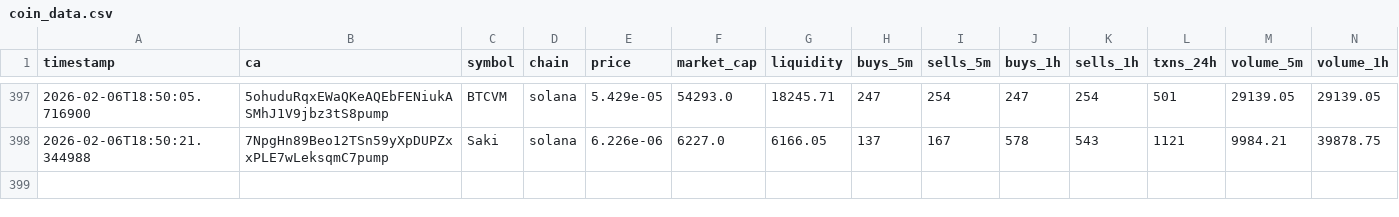
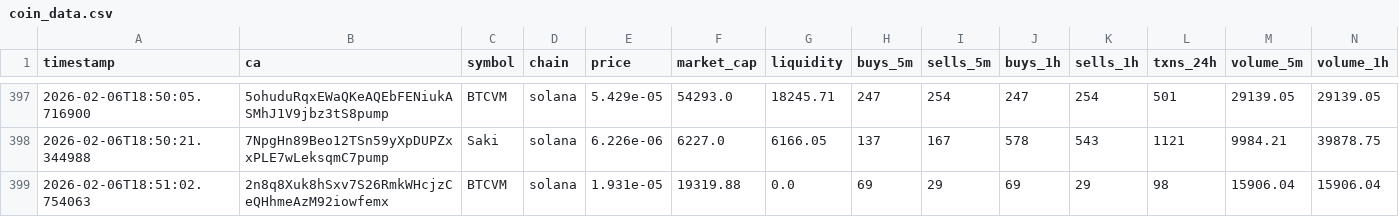
Before and after one commit to chandanm-cpu/meme-trading-tool, a CSV file: coin_data.csv, drawn as a sheet; only a part is shown, gaps mark what is left out; rows hold the shown columns only; the diff names each change by its address in the sheet, - before the commit and + after, or states it on an @@ line.

Commit message:
update data

```diff
--- a/coin_data.csv
+++ b/coin_data.csv
+row 399: 2026-02-06T18:51:02.754063 | 2n8q8Xuk8hSxv7S26RmkWHcjzCeQHhmeAzM92iowfemx | BTCVM | solana | 1.931e-05 | 19319.88 | 0.0 | 69 | 29 | 69 | 29 | 98 | 15906.04 | 15906.04
```
